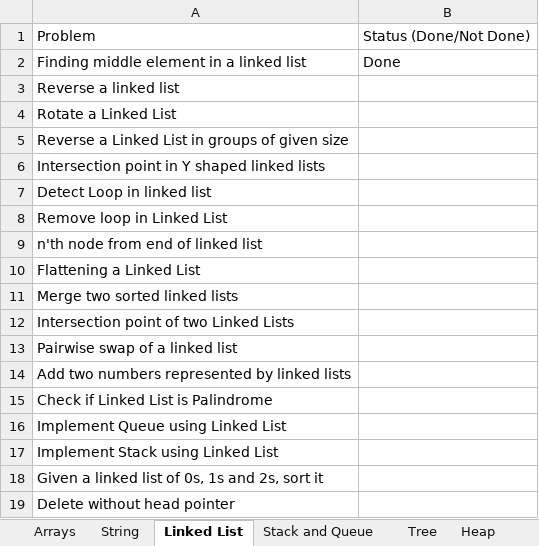
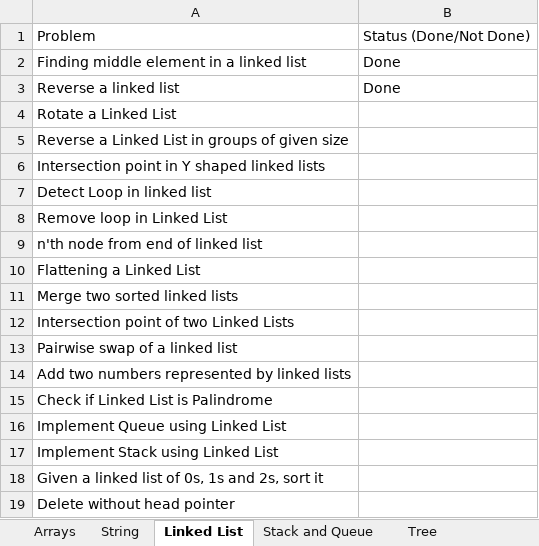
Before and after one commit to JagdishKamadi/gfg-problem, an Excel workbook: Coding_Tracker.xlsx, sheet Linked List, drawn as a sheet; values as stored, in another font and other column widths than the file's, no borders; the diff names each change by its address in the sheet, - before the commit and + after, or states it on an @@ line.

Commit message:
Updated the solution for Reverse a linked list.

```diff
--- a/Coding_Tracker.xlsx (sheet Linked List)
+++ b/Coding_Tracker.xlsx (sheet Linked List)
-sheet tab: Heap
-B3: (empty)
+B3: Done
```
Also changed, not shown: other sheet tabs, 1 other file.
